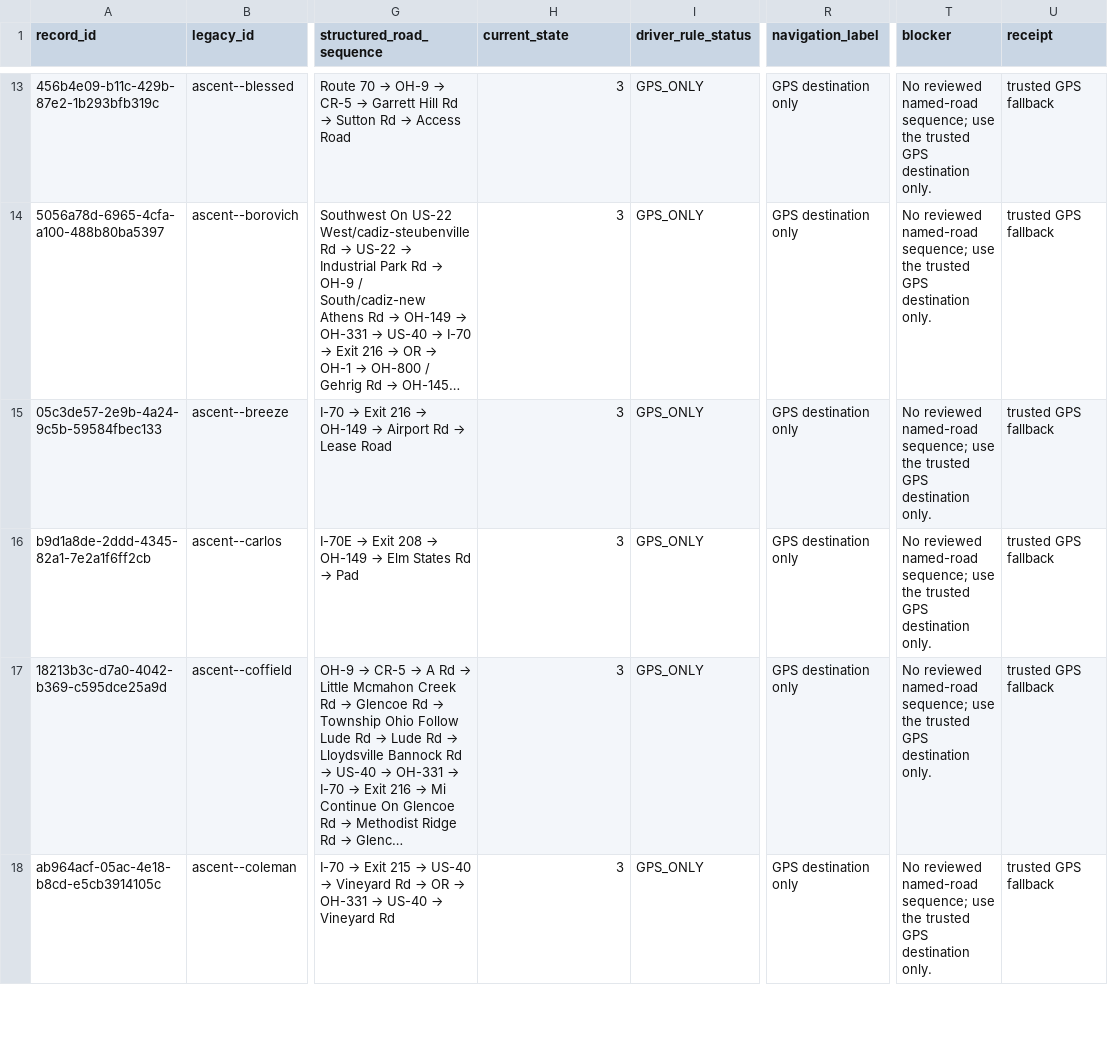
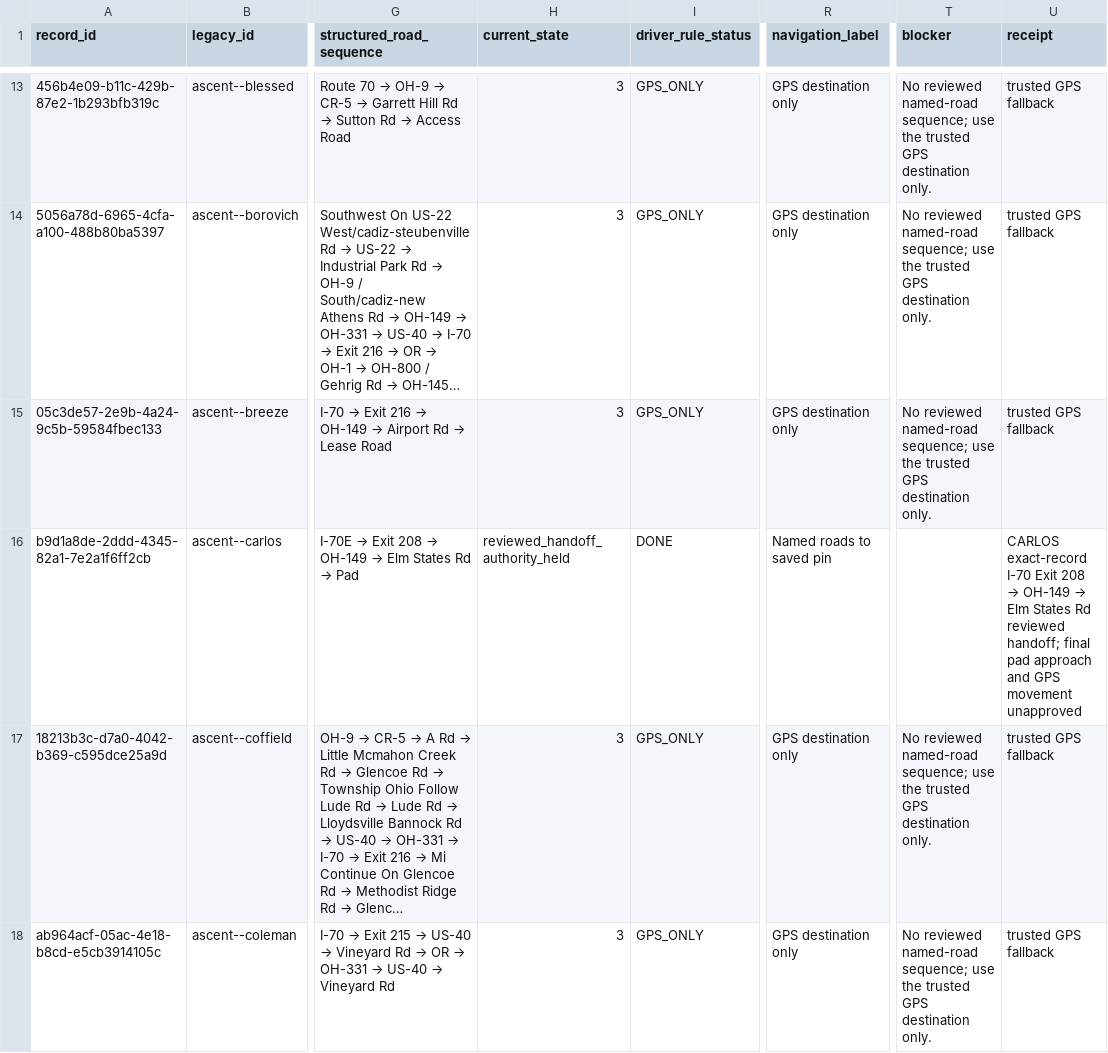
Before and after one commit to FrankieJay52/Brinesearch, a CSV file: docs/batch0-ascent-six-county-navigation-ledger-20260827.csv, drawn as a sheet; only a part is shown, gaps mark what is left out; long unchanged cells end in …; the diff covers the shown part only; the diff names each change by its address in the sheet, - before the commit and + after, or states it on an @@ line.

Commit message:
Docs: regenerate Ascent navigation ledger provenance

```diff
--- a/docs/batch0-ascent-six-county-navigation-ledger-20260827.csv
+++ b/docs/batch0-ascent-six-county-navigation-ledger-20260827.csv
-H16 (current_state): 3
+H16 (current_state): reviewed_handoff_authority_held
-I16 (driver_rule_status): GPS_ONLY
+I16 (driver_rule_status): DONE
-R16 (navigation_label): GPS destination only
+R16 (navigation_label): Named roads to saved pin
-T16 (blocker): No reviewed named-road sequence; use the trusted GPS destination only.
+T16 (blocker): (empty)
@@ U16 (receipt): trusted GPS fallback → CARLOS exact-record I-70 Exit 208 → OH-149 → Elm States Rd reviewed handoff; final pad approach and GPS movement unapproved @@
```
Also changed, not shown: 45 edited cells elsewhere in this file, 1 other file.
